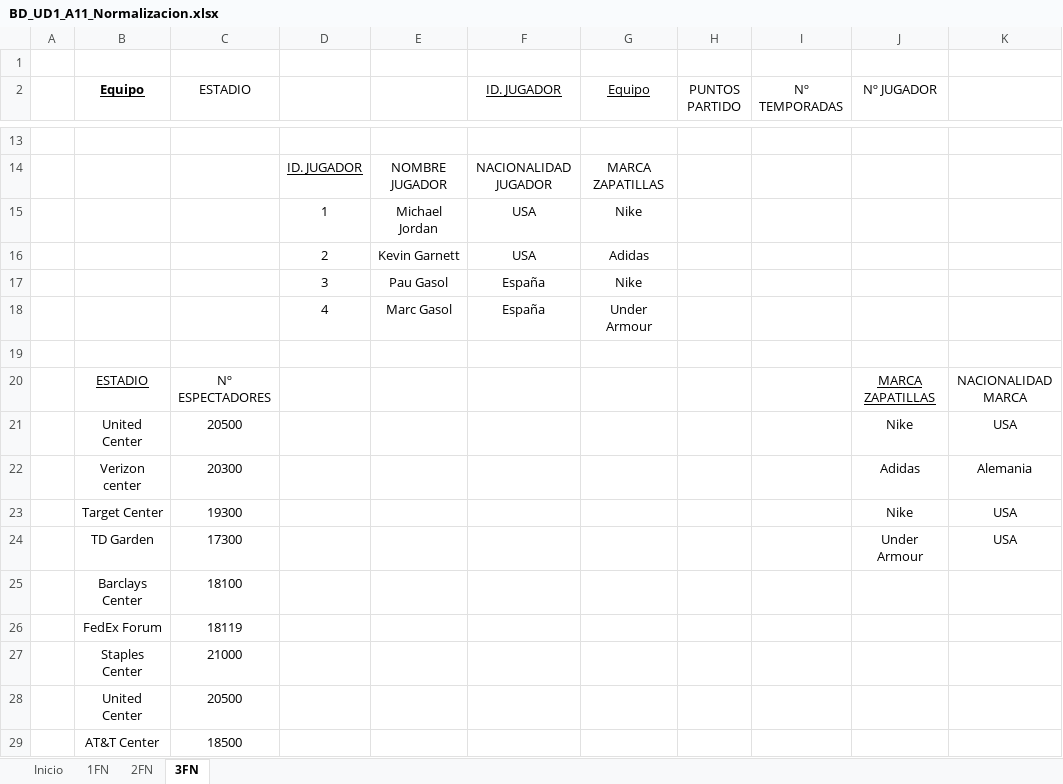
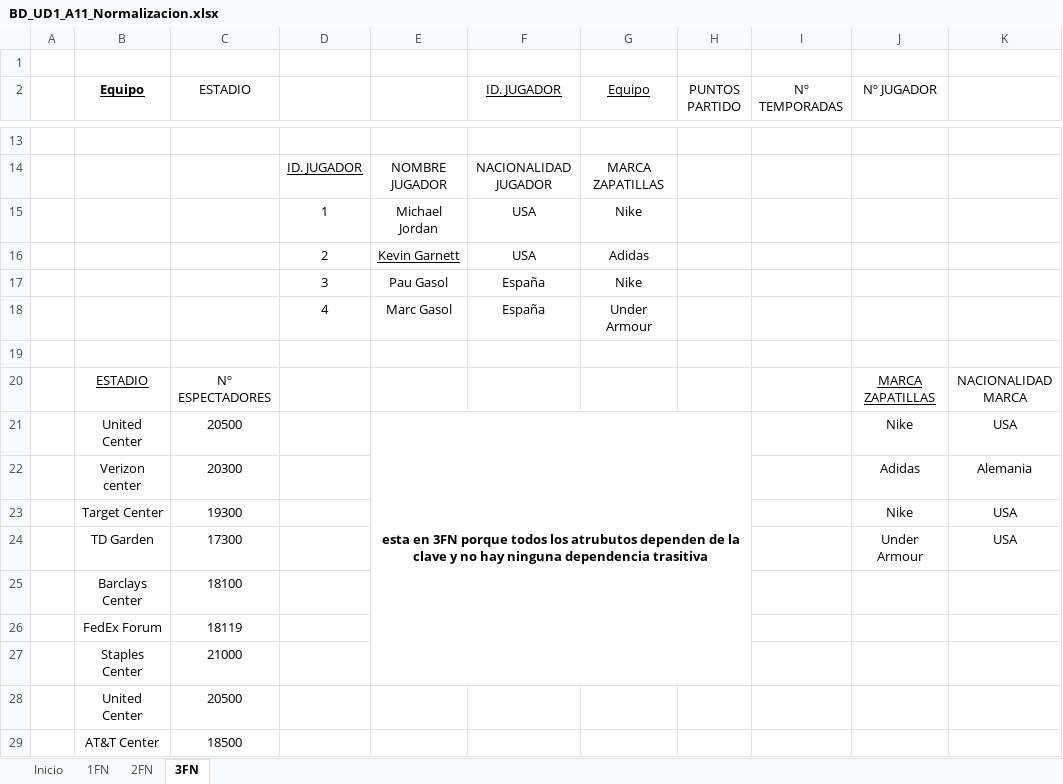
Before and after one commit to thezelers/Mendilizacion, an Excel workbook: BD_UD1_A11_Normalizacion.xlsx, sheet 3FN, drawn as a sheet; only a part is shown, gaps mark what is left out; values as stored, in another font and other column widths than the file's, no borders; the diff names each change by its address in the sheet, - before the commit and + after, or states it on an @@ line.

```diff
--- a/BD_UD1_A11_Normalizacion.xlsx (sheet 3FN)
+++ b/BD_UD1_A11_Normalizacion.xlsx (sheet 3FN)
-E16 underline: off
+E16 underline: on
-E21: (empty)
+E21: esta en 3FN porque todos los atrubutos dependen de la clave y no hay ninguna dependencia trasitiva
+E21:H27 merged
```
Also changed, not shown: sheet 2FN.
